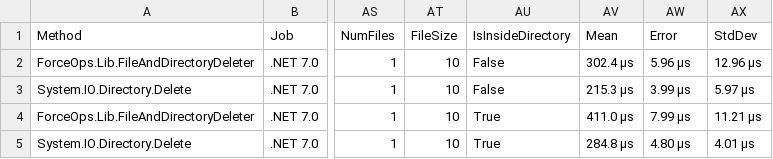
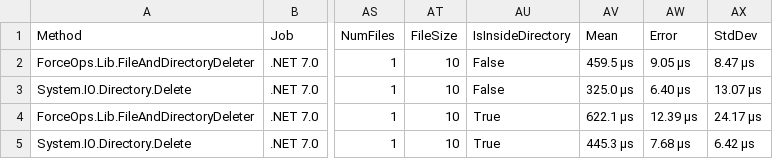
Before and after one commit to domsleee/ForceOps, a CSV file: BenchmarkDotNetResults/ForceOps.Benchmarks.FileAndDirectoryDeleterBenchmark-report.csv, drawn as a sheet; only a part is shown, gaps mark what is left out; the diff names each change by its address in the sheet, - before the commit and + after, or states it on an @@ line.

```diff
--- a/BenchmarkDotNetResults/ForceOps.Benchmarks.FileAndDirectoryDeleterBenchmark-report.csv
+++ b/BenchmarkDotNetResults/ForceOps.Benchmarks.FileAndDirectoryDeleterBenchmark-report.csv
-AV2 (Mean): 302.4 μs
+AV2 (Mean): 459.5 μs
-AW2 (Error): 5.96 μs
+AW2 (Error): 9.05 μs
-AX2 (StdDev): 12.96 μs
+AX2 (StdDev): 8.47 μs
-AV3 (Mean): 215.3 μs
+AV3 (Mean): 325.0 μs
-AW3 (Error): 3.99 μs
+AW3 (Error): 6.40 μs
-AX3 (StdDev): 5.97 μs
+AX3 (StdDev): 13.07 μs
-AV4 (Mean): 411.0 μs
+AV4 (Mean): 622.1 μs
-AW4 (Error): 7.99 μs
+AW4 (Error): 12.39 μs
-AX4 (StdDev): 11.21 μs
+AX4 (StdDev): 24.17 μs
-AV5 (Mean): 284.8 μs
+AV5 (Mean): 445.3 μs
-AW5 (Error): 4.80 μs
+AW5 (Error): 7.68 μs
-AX5 (StdDev): 4.01 μs
+AX5 (StdDev): 6.42 μs
```
Also changed, not shown: 3 other files.
